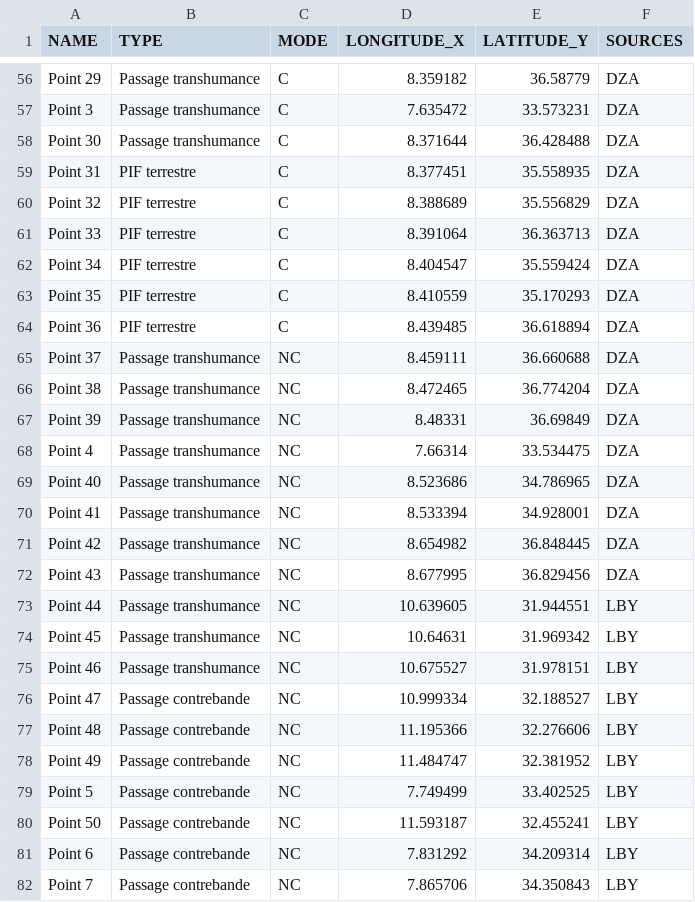
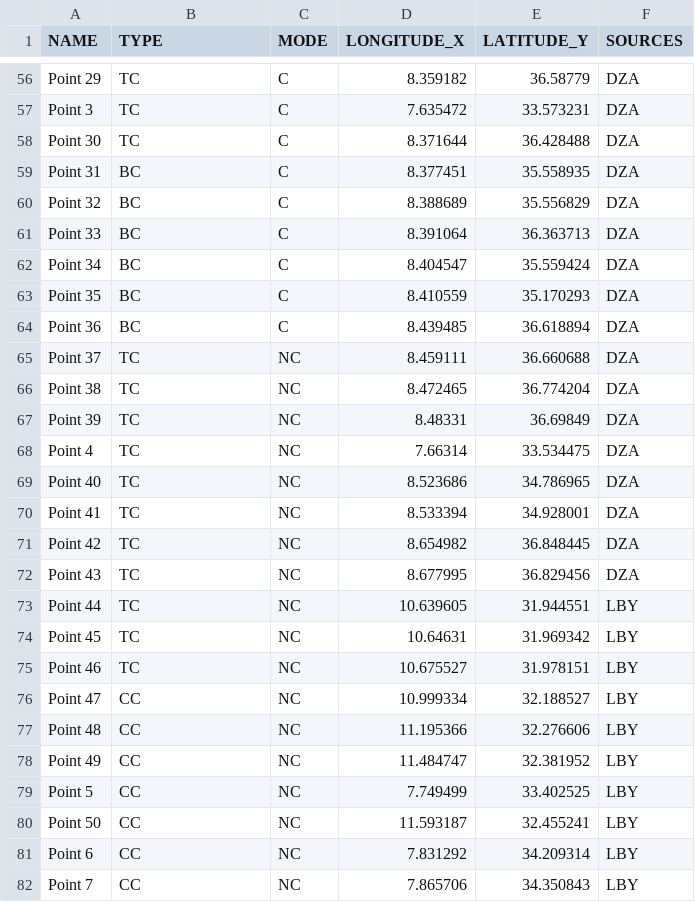
Before and after one commit to ardata-fr/riskintrodata, a CSV file: inst/samples/tunisia/entry_points/BORDER_CROSSING_POINTS.csv, drawn as a sheet; only a part is shown, gaps mark what is left out; the diff covers the shown part only; the diff names each change by its address in the sheet, - before the commit and + after, or states it on an @@ line.

```diff
--- a/inst/samples/tunisia/entry_points/BORDER_CROSSING_POINTS.csv
+++ b/inst/samples/tunisia/entry_points/BORDER_CROSSING_POINTS.csv
-B56:B58 (TYPE): Passage transhumance
+B56:B58 (TYPE): TC
-B59:B64 (TYPE): PIF terrestre
+B59:B64 (TYPE): BC
-B65:B75 (TYPE): Passage transhumance
+B65:B75 (TYPE): TC
-B76:B82 (TYPE): Passage contrebande
+B76:B82 (TYPE): CC
```
Also changed, not shown: 83 edited cells elsewhere in this file, 11 other files.
